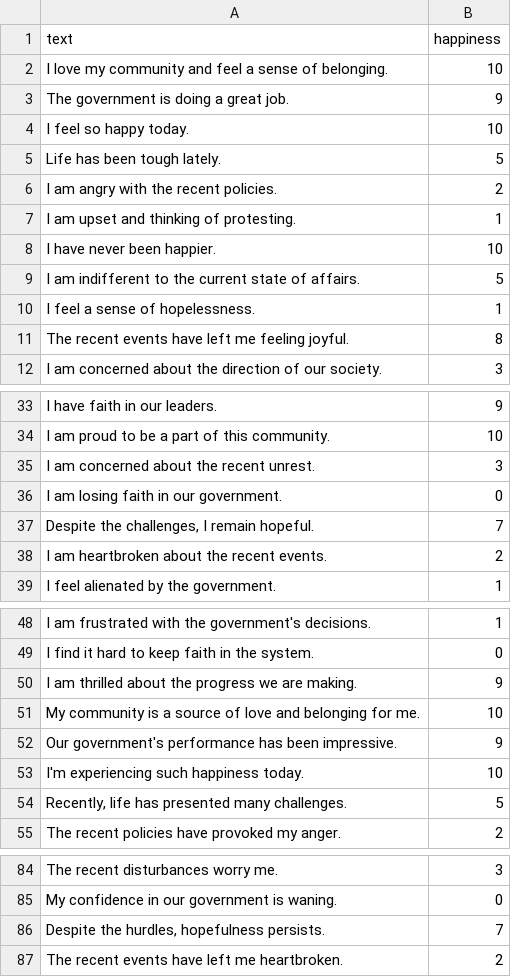
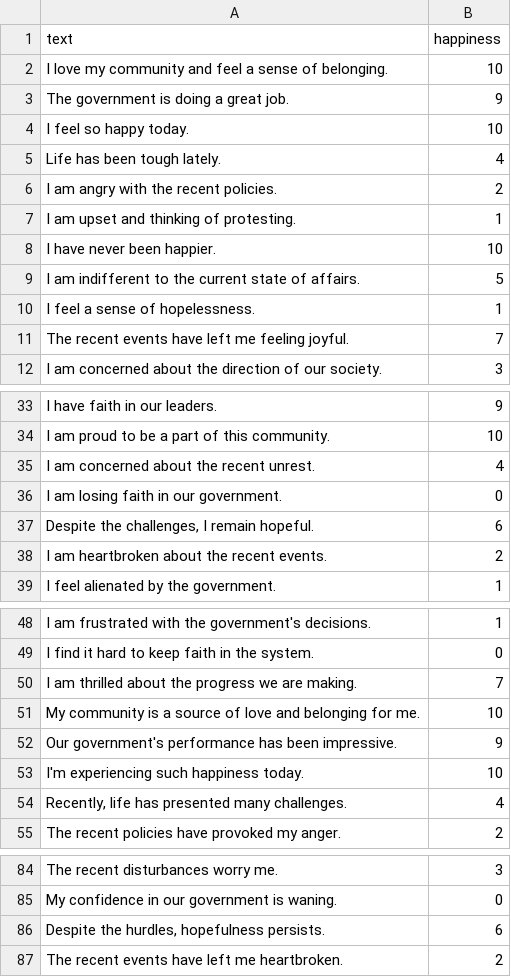
Before and after one commit to OrdinaryDev83/inde1-harmonyland, a CSV file: drone_producer/data/sentences.csv, drawn as a sheet; only a part is shown, gaps mark what is left out; the diff covers the shown part only.

Commit message:
fix(drone producer): fixed the dataset by adding even more harmonyscore lines

```diff
--- a/drone_producer/data/sentences.csv
+++ b/drone_producer/data/sentences.csv
@@ -4,3 +4,3 @@ The government is doing a great job.,9
 I feel so happy today.,10
-Life has been tough lately.,5
+Life has been tough lately.,4
 I am angry with the recent policies.,2
@@ -10,3 +10,3 @@ I am indifferent to the current state of affairs.,5
 I feel a sense of hopelessness.,1
-The recent events have left me feeling joyful.,8
+The recent events have left me feeling joyful.,7
 I am concerned about the direction of our society.,3
@@ -34,5 +34,5 @@ I have faith in our leaders.,9
 I am proud to be a part of this community.,10
-I am concerned about the recent unrest.,3
+I am concerned about the recent unrest.,4
 I am losing faith in our government.,0
-"Despite the challenges, I remain hopeful.",7
+"Despite the challenges, I remain hopeful.",6
 I am heartbroken about the recent events.,2
@@ -49,3 +49,3 @@ I am frustrated with the government's decisions.,1
 I find it hard to keep faith in the system.,0
-I am thrilled about the progress we are making.,9
+I am thrilled about the progress we are making.,7
 My community is a source of love and belonging for me.,10
@@ -53,3 +53,3 @@ Our government's performance has been impressive.,9
 I'm experiencing such happiness today.,10
-"Recently, life has presented many challenges.",5
+"Recently, life has presented many challenges.",4
 The recent policies have provoked my anger.,2
@@ -85,3 +85,3 @@ The recent disturbances worry me.,3
 My confidence in our government is waning.,0
-"Despite the hurdles, hopefulness persists.",7
+"Despite the hurdles, hopefulness persists.",6
 The recent events have left me heartbroken.,2
```
Also changed, not shown: 1 edited cell elsewhere in this file, drone_producer/data/words.csv, 1 other file.
